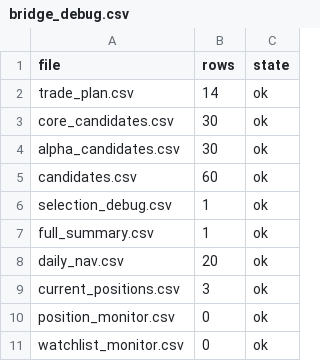
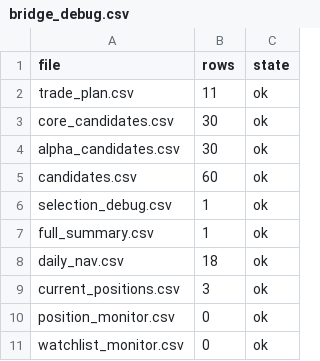
Before and after one commit to bichcs5566-alt/V204-app, a CSV file: bridge_debug.csv, drawn as a sheet.

```diff
--- a/bridge_debug.csv
+++ b/bridge_debug.csv
@@ -1,3 +1,3 @@
 file,rows,state
-trade_plan.csv,14,ok
+trade_plan.csv,11,ok
 core_candidates.csv,30,ok
@@ -7,3 +7,3 @@ selection_debug.csv,1,ok
 full_summary.csv,1,ok
-daily_nav.csv,20,ok
+daily_nav.csv,18,ok
 current_positions.csv,3,ok
```
Also changed, not shown: mobile_dashboard_v1/data/bridge_debug.csv, mobile_dashboard_v1/data/daily_nav.csv, 15 other files.
